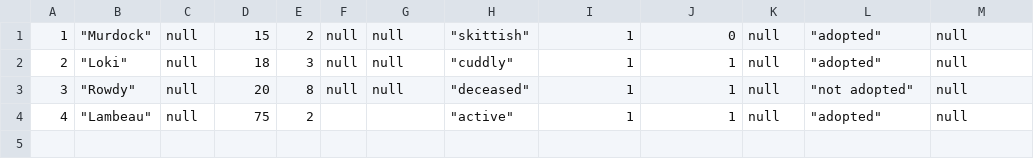
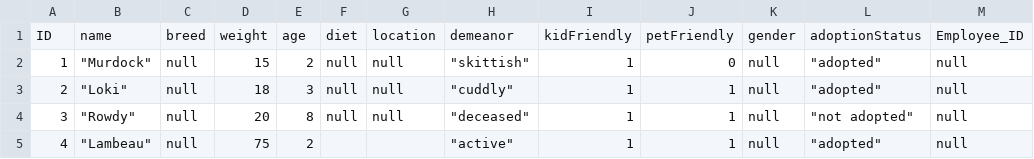
Before and after one commit to parishwebdev/dcc-HumaneSociety, a CSV file: HumaneSociety/bin/animals.csv (was animals.csv), drawn as a sheet.

Commit message:
started work on csv importing data. Got it reading from file and returning a datatable type. Just need to add bulk insert using the datatable results

```diff
--- a/animals.csv
+++ b/HumaneSociety/bin/animals.csv
@@ -1 +1,2 @@
+ID,name,breed,weight,age,diet,location,demeanor,kidFriendly,petFriendly,gender,adoptionStatus,Employee_ID
 1," ""Murdock""", null,15,2, null, null," ""skittish""",1,0, null," ""adopted""", null
```
Also changed, not shown: 7 other files.
